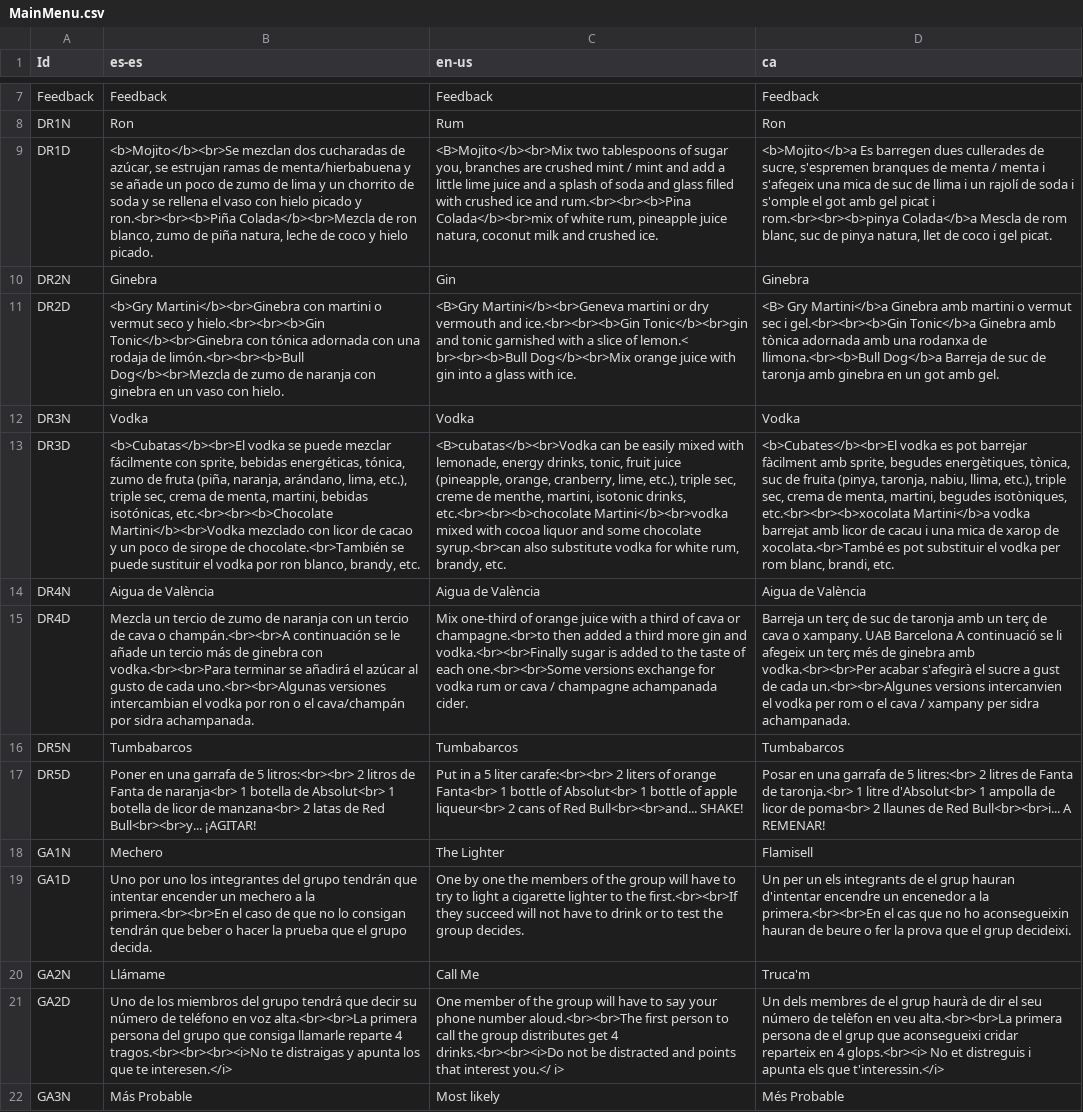
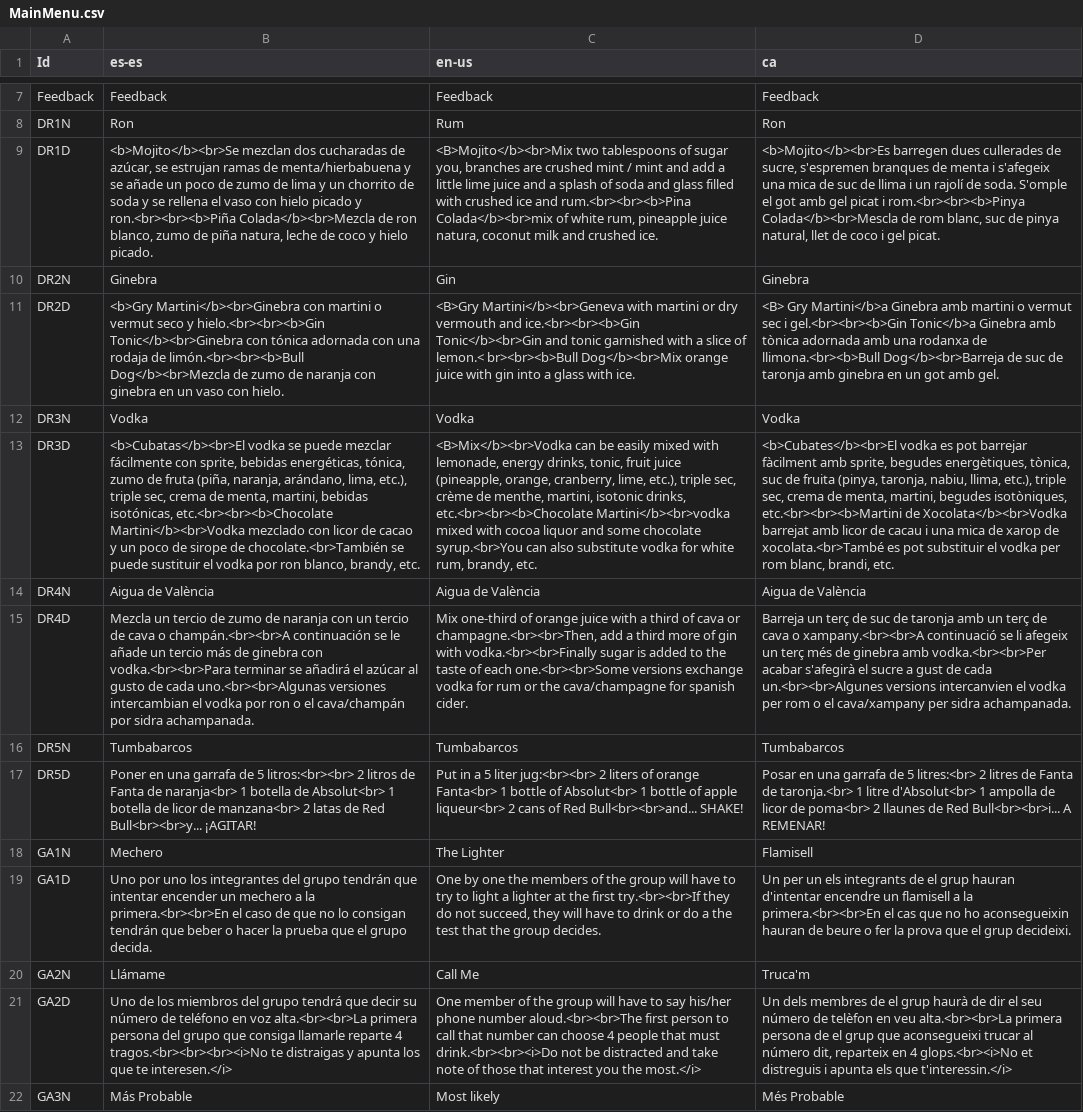
Before and after one commit to guplem/DrinkAndPlay, a CSV file: DrinkAndPlay/Assets/_General/Resources/MainMenu.csv, drawn as a sheet; only a part is shown, gaps mark what is left out; the diff covers the shown part only; the diff names each change by its address in the sheet, - before the commit and + after, or states it on an @@ line.

```diff
--- a/DrinkAndPlay/Assets/_General/Resources/MainMenu.csv
+++ b/DrinkAndPlay/Assets/_General/Resources/MainMenu.csv
-D9 (ca): <b>Mojito</b>a Es barregen dues cullerades de sucre, s'espremen branques de menta / menta i s'afegeix una mica de suc de llima i un rajolí de soda i s'omple el got amb gel picat i rom.<br><br><b>pinya Colada</b>a Mescla de rom blanc, suc de pinya natura, llet de…
+D9 (ca): <b>Mojito</b><br>Es barregen dues cullerades de sucre, s'espremen branques de menta i s'afegeix una mica de suc de llima i un rajolí de soda. S'omple el got amb gel picat i rom.<br><br><b>Pinya Colada</b><br>Mescla de rom blanc, suc de pinya natural, llet de…
-C11 (en-us): <B>Gry Martini</b><br>Geneva martini or dry vermouth and ice.<br><br><b>Gin Tonic</b><br>gin and tonic…
+C11 (en-us): <B>Gry Martini</b><br>Geneva with martini or dry vermouth and ice.<br><br><b>Gin Tonic</b><br>Gin and tonic…
-D11 (ca): …de llimona.<br><b>Bull Dog</b>a Barreja de suc…
+D11 (ca): …de llimona.<br><b>Bull Dog</b><br>Barreja de suc…
-C13 (en-us): <B>cubatas</b><br>Vodka can be easily mixed with lemonade, energy drinks, tonic, fruit juice (pineapple, orange, cranberry, lime, etc.), triple sec, creme de menthe, martini, isotonic drinks, etc.<br><br><b>chocolate Martini</b><br>vodka mixed with cocoa liquor and some chocolate syrup.<br>can also substitute…
+C13 (en-us): <B>Mix</b><br>Vodka can be easily mixed with lemonade, energy drinks, tonic, fruit juice (pineapple, orange, cranberry, lime, etc.), triple sec, crème de menthe, martini, isotonic drinks, etc.<br><br><b>Chocolate Martini</b><br>vodka mixed with cocoa liquor and some chocolate syrup.<br>You can also substitute…
-D13 (ca): …begudes isotòniques, etc.<br><br><b>xocolata Martini</b>a vodka barrejat amb…
+D13 (ca): …begudes isotòniques, etc.<br><br><b>Martini de Xocolata</b><br>Vodka barrejat amb…
-C15 (en-us): …cava or champagne.<br>to then added a third more gin and vodka.<br><br>Finally sugar is added to the taste of each one.<br><br>Some versions exchange for vodka rum or cava / champagne achampanada cider.
+C15 (en-us): …cava or champagne.<br><br>Then, add a third more of gin with vodka.<br><br>Finally sugar is added to the taste of each one.<br><br>Some versions exchange vodka for rum or the cava/champagne for spanish cider.
-D15 (ca): …cava o xampany. UAB Barcelona A continuació se li afegeix un terç més de ginebra amb vodka.<br><br>Per acabar s'afegirà el sucre a gust de cada un.<br><br>Algunes versions intercanvien el vodka per rom o el cava / xampany per sidra…
+D15 (ca): …cava o xampany.<br><br>A continuació se li afegeix un terç més de ginebra amb vodka.<br><br>Per acabar s'afegirà el sucre a gust de cada un.<br><br>Algunes versions intercanvien el vodka per rom o el cava/xampany per sidra…
-C17 (en-us): …5 liter carafe:<br><br> 2 liters…
+C17 (en-us): …5 liter jug:<br><br> 2 liters…
-C19 (en-us): …light a cigarette lighter to the first.<br><br>If they succeed will not have to drink or to test the group…
+C19 (en-us): …light a lighter at the first try.<br><br>If they do not succeed, they will have to drink or do a the test that the group…
-D19 (ca): …encendre un encenedor a la…
+D19 (ca): …encendre un flamisell a la…
-C21 (en-us): …to say your phone number aloud.<br><br>The first person to call the group distributes get 4 drinks.<br><br><i>Do not be distracted and points that interest you.</ i>
+C21 (en-us): …to say his/her phone number aloud.<br><br>The first person to call that number can choose 4 people that must drink.<br><br><i>Do not be distracted and take note of those that interest you the most.</i>
-D21 (ca): …que aconsegueixi cridar reparteix en 4 glops.<br><i> No et distreguis…
+D21 (ca): …que aconsegueixi trucar al número dit, reparteix en 4 glops.<br><i>No et distreguis…
```
Also changed, not shown: 14 edited cells elsewhere in this file, DrinkAndPlay/Assets/_General/Resources/NeverHaveIEver.csv, DrinkAndPlay/Assets/_General/Resources/RandomChallenges.csv, 15 other files.
